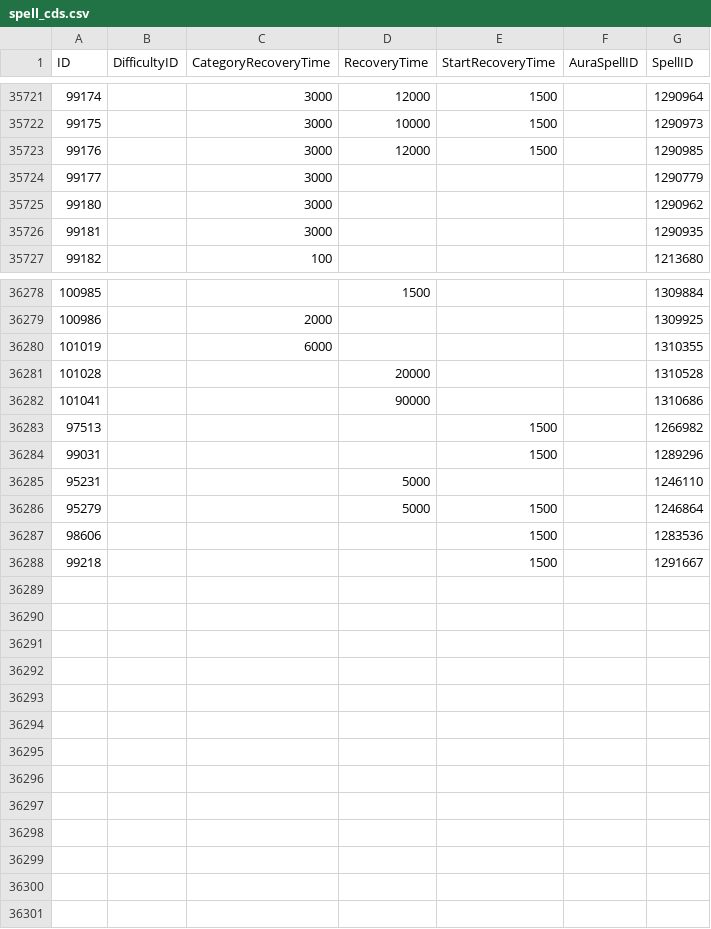
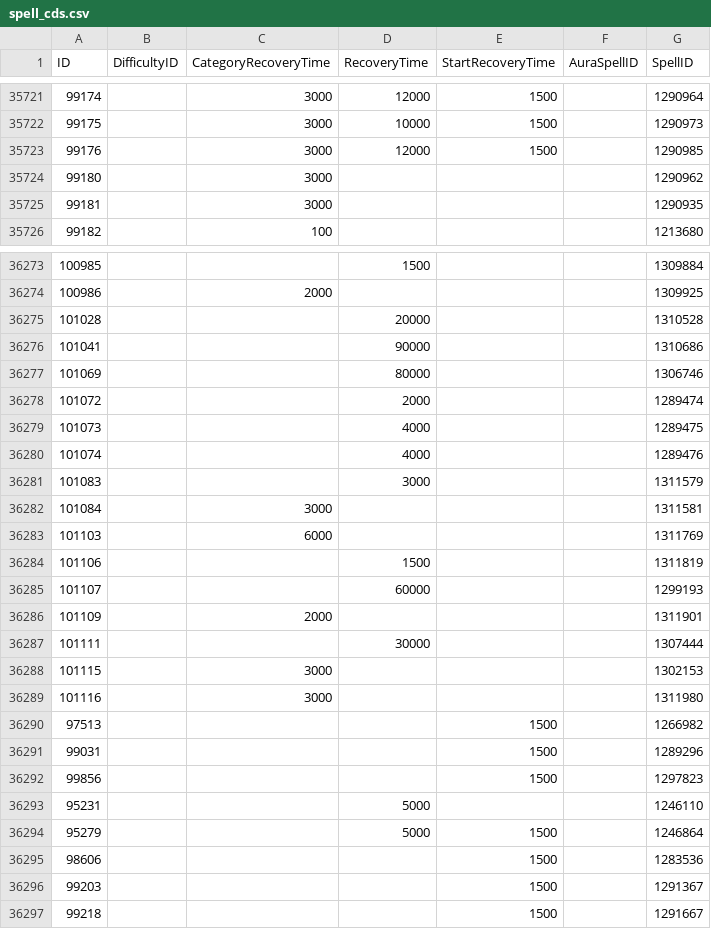
Before and after one commit to Eweer/WoWSpellCDs, a CSV file: spell_cds.csv, drawn as a sheet; only a part is shown, gaps mark what is left out; removed rows and columns are numbered as before the commit, all else as after; the diff covers the shown part only; the diff names each change by its address in the sheet, - before the commit and + after, or states it on an @@ line.

```diff
--- a/spell_cds.csv
+++ b/spell_cds.csv
-row 35724: 99177 |  | 3000 |  |  |  | 1290779
-row 36280: 101019 |  | 6000 |  |  |  | 1310355
+row 36277: 101069 |  |  | 80000 |  |  | 1306746
+row 36278: 101072 |  |  | 2000 |  |  | 1289474
+row 36279: 101073 |  |  | 4000 |  |  | 1289475
+row 36280: 101074 |  |  | 4000 |  |  | 1289476
+row 36281: 101083 |  |  | 3000 |  |  | 1311579
+row 36282: 101084 |  | 3000 |  |  |  | 1311581
+row 36283: 101103 |  | 6000 |  |  |  | 1311769
+row 36284: 101106 |  |  | 1500 |  |  | 1311819
+row 36285: 101107 |  |  | 60000 |  |  | 1299193
+row 36286: 101109 |  | 2000 |  |  |  | 1311901
+row 36287: 101111 |  |  | 30000 |  |  | 1307444
+row 36288: 101115 |  | 3000 |  |  |  | 1302153
+row 36289: 101116 |  | 3000 |  |  |  | 1311980
+row 36292: 99856 |  |  |  | 1500 |  | 1297823
+row 36296: 99203 |  |  |  | 1500 |  | 1291367
```
Also changed, not shown: 4 removed rows elsewhere in this file, 1 other file.
